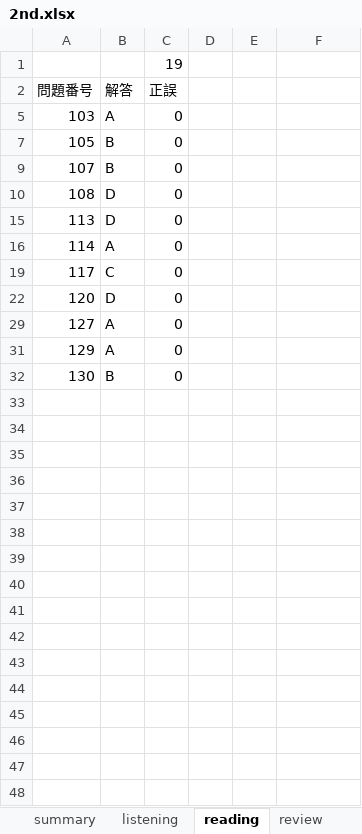
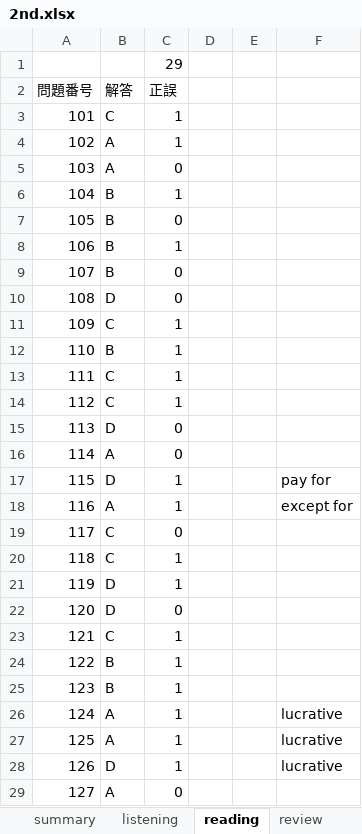
Before and after one commit to Shinichi0713/english-study, an Excel workbook: l_r/2nd.xlsx, sheet reading, drawn as a sheet; only a part is shown; the shorter side is filled out with more unchanged rows; values as stored, in another font and other column widths than the file's, no borders; the diff covers the shown part only; the diff names each change by its address in the sheet, - before the commit and + after, or states it on an @@ line.

```diff
--- a/l_r/2nd.xlsx (sheet reading)
+++ b/l_r/2nd.xlsx (sheet reading)
-C1 (正誤): 19
+C1 (正誤): 29
@@ row 3 unhidden: 101 | C | 1 @@
@@ row 4 unhidden: 102 | A | 1 @@
@@ row 6 unhidden: 104 | B | 1 @@
@@ row 8 unhidden: 106 | B | 1 @@
@@ row 11 unhidden: 109 | C | 1 @@
@@ row 12 unhidden: 110 | B | 1 @@
@@ row 13 unhidden: 111 | C | 1 @@
@@ row 14 unhidden: 112 | C | 1 @@
@@ row 17 unhidden: 115 | D | 1 |  |  | pay for @@
@@ row 18 unhidden: 116 | A | 1 |  |  | except for @@
@@ row 20 unhidden: 118 | C | 1 @@
@@ row 21 unhidden: 119 | D | 1 @@
@@ row 23 unhidden: 121 | C | 1 @@
@@ row 24 unhidden: 122 | B | 1 @@
@@ row 25 unhidden: 123 | B | 1 @@
@@ row 26 unhidden: 124 | A | 1 |  |  | lucrative @@
@@ row 27 unhidden: 125 | A | 1 |  |  | lucrative @@
@@ row 28 unhidden: 126 | D | 1 |  |  | lucrative @@
```
Also changed, not shown: 12 added rows and 59 hidden or unhidden rows elsewhere in this sheet, sheet summary, words.xlsx.
